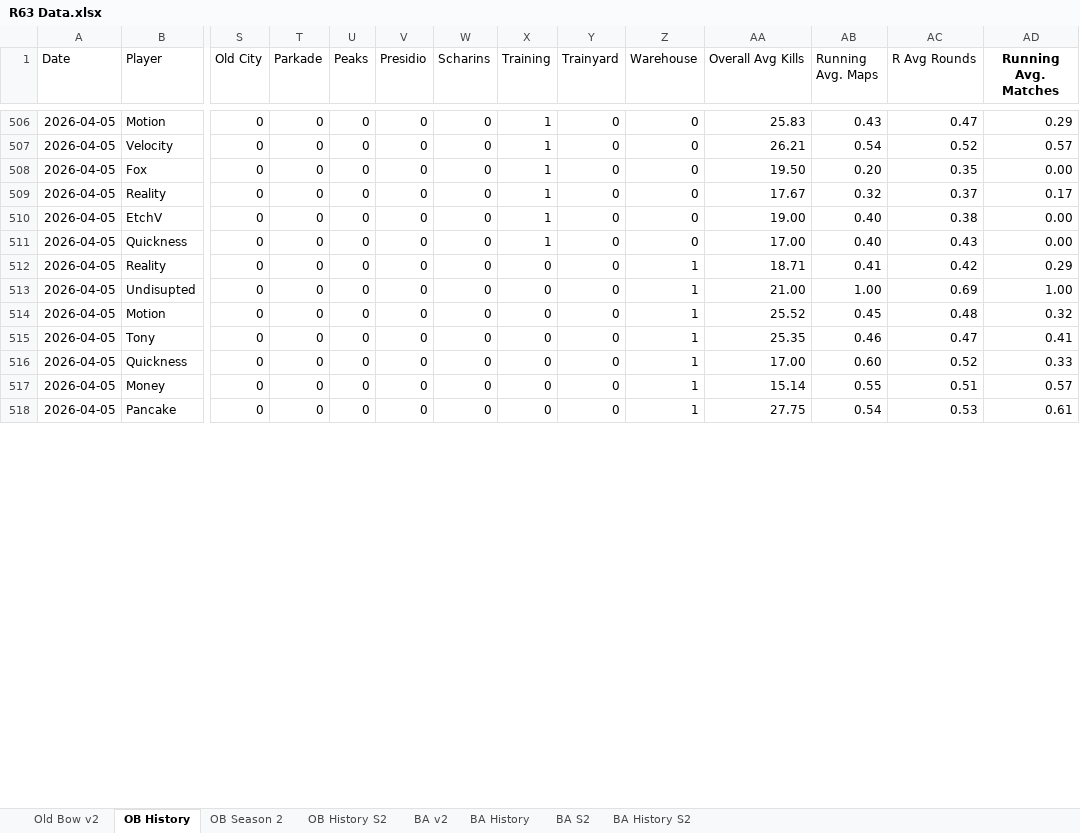
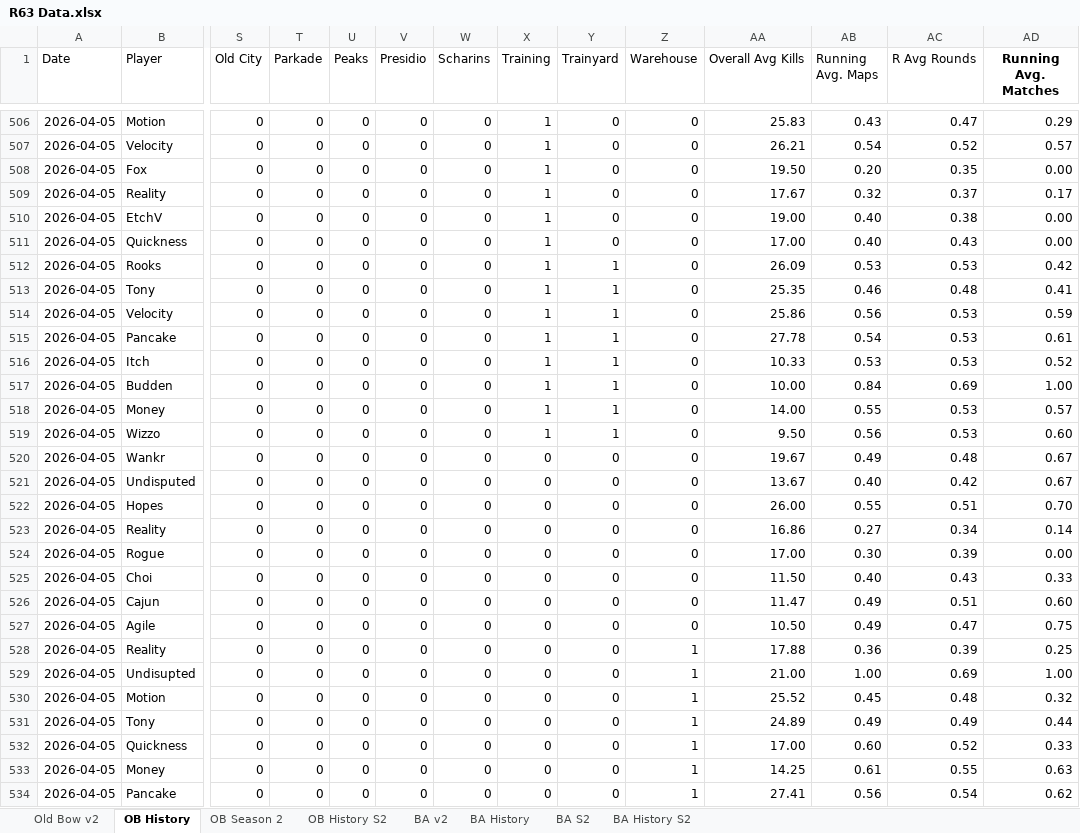
Before and after one commit to brettjmiller8-cpu/r63-stats, an Excel workbook: R63 Data.xlsx, sheet OB History, drawn as a sheet; only a part is shown, gaps mark what is left out; values as stored, in another font and other column widths than the file's, no borders; addresses are those after the commit; rows hold the shown columns only; the diff covers the shown part only; the diff names each change by its address in the sheet, - before the commit and + after, or states it on an @@ line.

```diff
--- a/R63 Data.xlsx (sheet OB History)
+++ b/R63 Data.xlsx (sheet OB History)
+row 512: 2026-04-05 | Rooks | 0 | 0 | 0 | 0 | 0 | 1 | 1 | 0 | 26.09 | 0.53 | 0.53 | 0.42
+row 513: 2026-04-05 | Tony | 0 | 0 | 0 | 0 | 0 | 1 | 1 | 0 | 25.35 | 0.46 | 0.48 | 0.41
+row 514: 2026-04-05 | Velocity | 0 | 0 | 0 | 0 | 0 | 1 | 1 | 0 | 25.86 | 0.56 | 0.53 | 0.59
+row 515: 2026-04-05 | Pancake | 0 | 0 | 0 | 0 | 0 | 1 | 1 | 0 | 27.78 | 0.54 | 0.53 | 0.61
+row 516: 2026-04-05 | Itch | 0 | 0 | 0 | 0 | 0 | 1 | 1 | 0 | 10.33 | 0.53 | 0.53 | 0.52
+row 517: 2026-04-05 | Budden | 0 | 0 | 0 | 0 | 0 | 1 | 1 | 0 | 10.00 | 0.84 | 0.69 | 1.00
+row 518: 2026-04-05 | Money | 0 | 0 | 0 | 0 | 0 | 1 | 1 | 0 | 14.00 | 0.55 | 0.53 | 0.57
+row 519: 2026-04-05 | Wizzo | 0 | 0 | 0 | 0 | 0 | 1 | 1 | 0 | 9.50 | 0.56 | 0.53 | 0.60
+row 520: 2026-04-05 | Wankr | 0 | 0 | 0 | 0 | 0 | 0 | 0 | 0 | 19.67 | 0.49 | 0.48 | 0.67
+row 521: 2026-04-05 | Undisputed | 0 | 0 | 0 | 0 | 0 | 0 | 0 | 0 | 13.67 | 0.40 | 0.42 | 0.67
+row 522: 2026-04-05 | Hopes | 0 | 0 | 0 | 0 | 0 | 0 | 0 | 0 | 26.00 | 0.55 | 0.51 | 0.70
+row 523: 2026-04-05 | Reality | 0 | 0 | 0 | 0 | 0 | 0 | 0 | 0 | 16.86 | 0.27 | 0.34 | 0.14
+row 524: 2026-04-05 | Rogue | 0 | 0 | 0 | 0 | 0 | 0 | 0 | 0 | 17.00 | 0.30 | 0.39 | 0.00
+row 525: 2026-04-05 | Choi | 0 | 0 | 0 | 0 | 0 | 0 | 0 | 0 | 11.50 | 0.40 | 0.43 | 0.33
+row 526: 2026-04-05 | Cajun | 0 | 0 | 0 | 0 | 0 | 0 | 0 | 0 | 11.47 | 0.49 | 0.51 | 0.60
+row 527: 2026-04-05 | Agile | 0 | 0 | 0 | 0 | 0 | 0 | 0 | 0 | 10.50 | 0.49 | 0.47 | 0.75
-AA528 (Overall Avg Kills): 18.71
+AA528 (Overall Avg Kills): 17.88
-AB528 (Running Avg. Maps): 0.41
+AB528 (Running Avg. Maps): 0.36
-AC528 (R Avg Rounds): 0.42
+AC528 (R Avg Rounds): 0.39
-AD528 (Running Avg. Matches): 0.29
+AD528 (Running Avg. Matches): 0.25
-AA531 (Overall Avg Kills): 25.35
+AA531 (Overall Avg Kills): 24.89
-AB531 (Running Avg. Maps): 0.46
+AB531 (Running Avg. Maps): 0.49
-AC531 (R Avg Rounds): 0.47
+AC531 (R Avg Rounds): 0.49
-AD531 (Running Avg. Matches): 0.41
+AD531 (Running Avg. Matches): 0.44
-AA533 (Overall Avg Kills): 15.14
+AA533 (Overall Avg Kills): 14.25
-AB533 (Running Avg. Maps): 0.55
+AB533 (Running Avg. Maps): 0.61
-AC533 (R Avg Rounds): 0.51
+AC533 (R Avg Rounds): 0.55
-AD533 (Running Avg. Matches): 0.57
+AD533 (Running Avg. Matches): 0.63
-AA534 (Overall Avg Kills): 27.75
+AA534 (Overall Avg Kills): 27.41
-AB534 (Running Avg. Maps): 0.54
+AB534 (Running Avg. Maps): 0.56
-AC534 (R Avg Rounds): 0.53
+AC534 (R Avg Rounds): 0.54
-AD534 (Running Avg. Matches): 0.61
+AD534 (Running Avg. Matches): 0.62
```
Also changed, not shown: 19 edited cells elsewhere in this sheet, sheet OB History S2, sheet OB Season 2, sheet Old Bow v2, formulas that keep their value.
